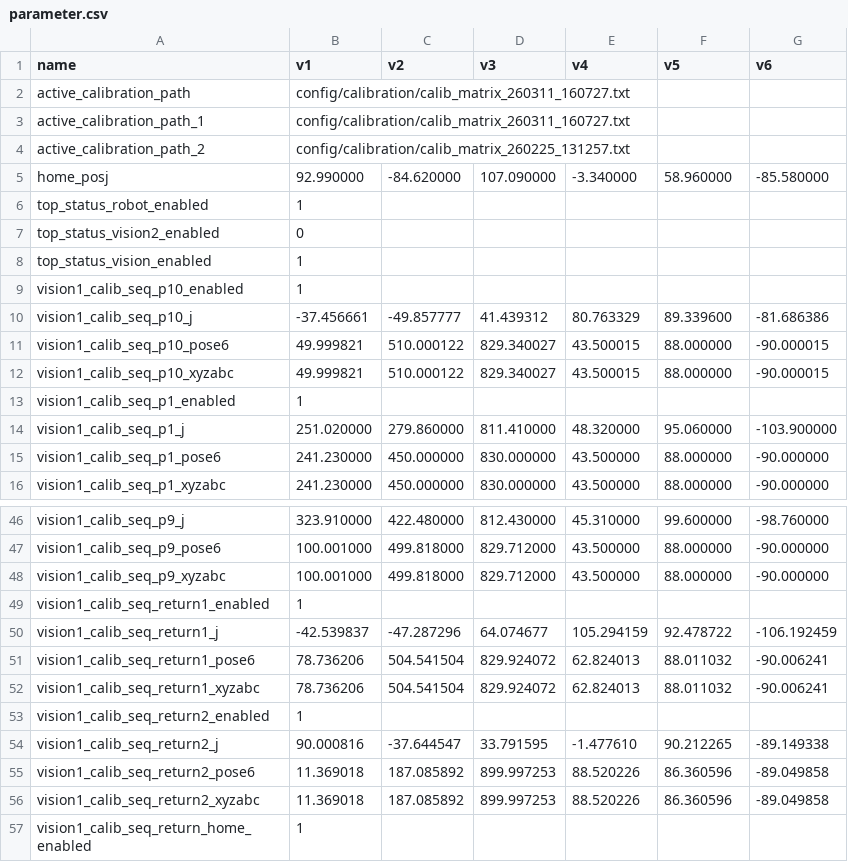
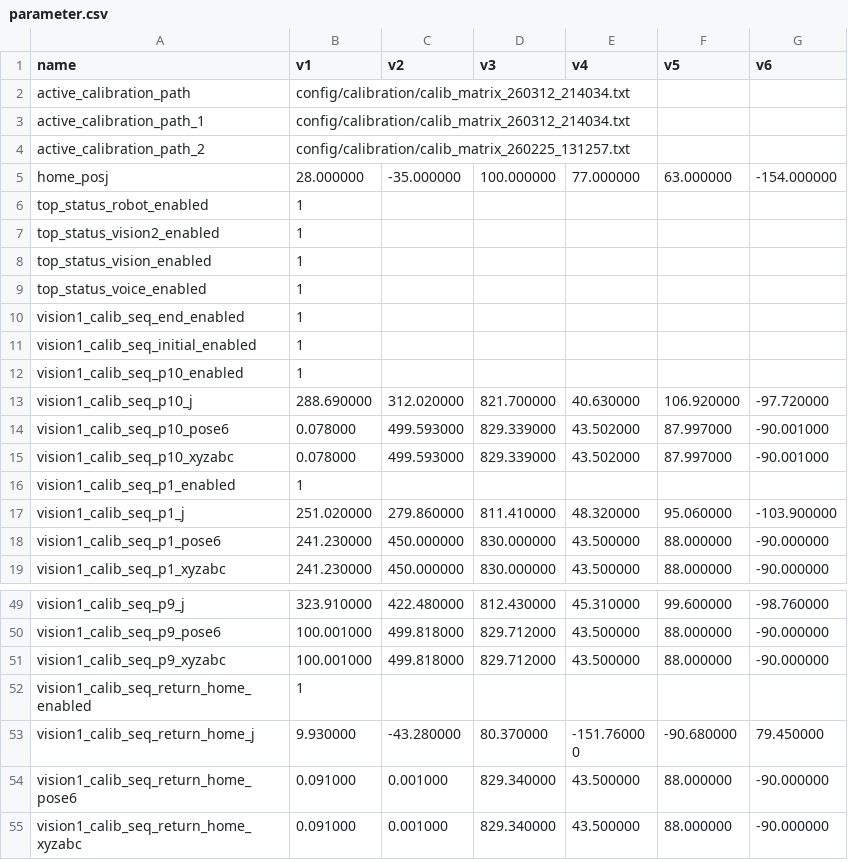
Before and after one commit to RobotTender/bartender-robot-version2, a CSV file: config/parameter.csv, drawn as a sheet; only a part is shown, gaps mark what is left out; the shorter side is filled out with more unchanged rows; the diff covers the shown part only.

```diff
--- a/config/parameter.csv
+++ b/config/parameter.csv
@@ -1,13 +1,16 @@
 name,v1,v2,v3,v4,v5,v6
-active_calibration_path,config/calibration/calib_matrix_260311_160727.txt
-active_calibration_path_1,config/calibration/calib_matrix_260311_160727.txt
+active_calibration_path,config/calibration/calib_matrix_260312_214034.txt
+active_calibration_path_1,config/calibration/calib_matrix_260312_214034.txt
 active_calibration_path_2,config/calibration/calib_matrix_260225_131257.txt
-home_posj,92.990000,-84.620000,107.090000,-3.340000,58.960000,-85.580000
+home_posj,28.000000,-35.000000,100.000000,77.000000,63.000000,-154.000000
 top_status_robot_enabled,1
-top_status_vision2_enabled,0
+top_status_vision2_enabled,1
 top_status_vision_enabled,1
+top_status_voice_enabled,1
+vision1_calib_seq_end_enabled,1
+vision1_calib_seq_initial_enabled,1
 vision1_calib_seq_p10_enabled,1
-vision1_calib_seq_p10_j,-37.456661,-49.857777,41.439312,80.763329,89.339600,-81.686386
-vision1_calib_seq_p10_pose6,49.999821,510.000122,829.340027,43.500015,88.000000,-90.000015
-vision1_calib_seq_p10_xyzabc,49.999821,510.000122,829.340027,43.500015,88.000000,-90.000015
+vision1_calib_seq_p10_j,288.690000,312.020000,821.700000,40.630000,106.920000,-97.720000
+vision1_calib_seq_p10_pose6,0.078000,499.593000,829.339000,43.502000,87.997000,-90.001000
+vision1_calib_seq_p10_xyzabc,0.078000,499.593000,829.339000,43.502000,87.997000,-90.001000
 vision1_calib_seq_p1_enabled,1
@@ -48,10 +51,2 @@ vision1_calib_seq_p9_pose6,100.001000,499.818000,829.712000,43.500000,88.000000,
 vision1_calib_seq_p9_xyzabc,100.001000,499.818000,829.712000,43.500000,88.000000,-90.000000
-vision1_calib_seq_return1_enabled,1
-vision1_calib_seq_return1_j,-42.539837,-47.287296,64.074677,105.294159,92.478722,-106.192459
-vision1_calib_seq_return1_pose6,78.736206,504.541504,829.924072,62.824013,88.011032,-90.006241
-vision1_calib_seq_return1_xyzabc,78.736206,504.541504,829.924072,62.824013,88.011032,-90.006241
-vision1_calib_seq_return2_enabled,1
-vision1_calib_seq_return2_j,90.000816,-37.644547,33.791595,-1.477610,90.212265,-89.149338
-vision1_calib_seq_return2_pose6,11.369018,187.085892,899.997253,88.520226,86.360596,-89.049858
-vision1_calib_seq_return2_xyzabc,11.369018,187.085892,899.997253,88.520226,86.360596,-89.049858
 vision1_calib_seq_return_home_enabled,1
```
Also changed, not shown: 1 edited cell elsewhere in this file, 45 other files.
